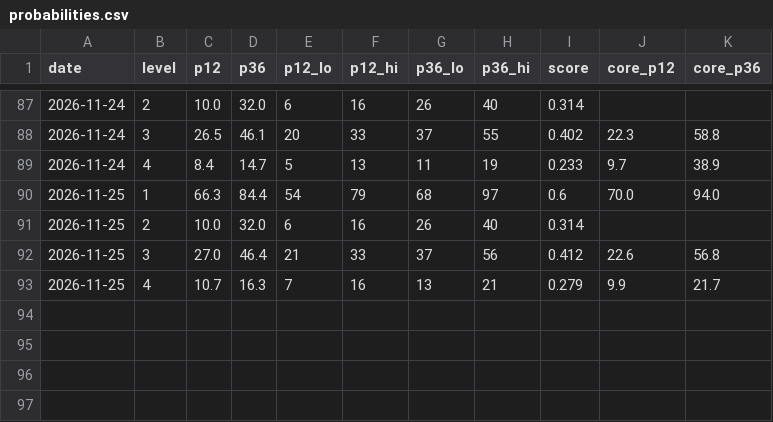
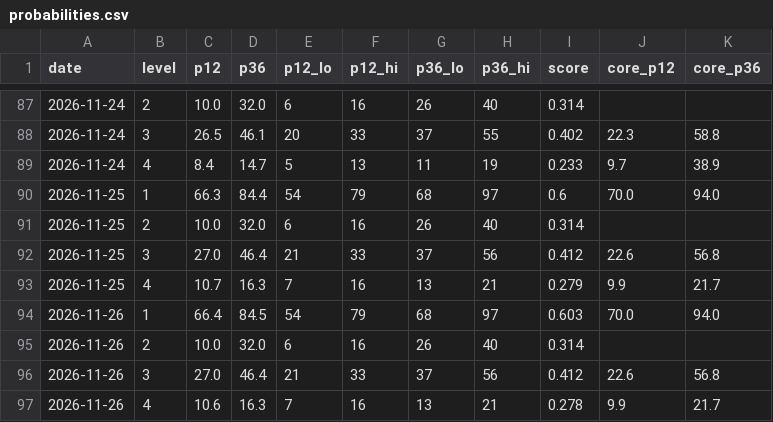
Before and after one commit to iftekherchowdhury/ai-crash-risk-monitor, a CSV file: data/probabilities.csv, drawn as a sheet; only a part is shown, gaps mark what is left out.

```diff
--- a/data/probabilities.csv
+++ b/data/probabilities.csv
@@ -93 +93,5 @@ date,level,p12,p36,p12_lo,p12_hi,p36_lo,p36_hi,score,core_p12,core_p36
 2026-11-25,4,10.7,16.3,7,16,13,21,0.279,9.9,21.7
+2026-11-26,1,66.4,84.5,54,79,68,97,0.603,70.0,94.0
+2026-11-26,2,10.0,32.0,6,16,26,40,0.314,,
+2026-11-26,3,27.0,46.4,21,33,37,56,0.412,22.6,56.8
+2026-11-26,4,10.6,16.3,7,16,13,21,0.278,9.9,21.7
```
Also changed, not shown: data/readings.csv, 2 other files.
